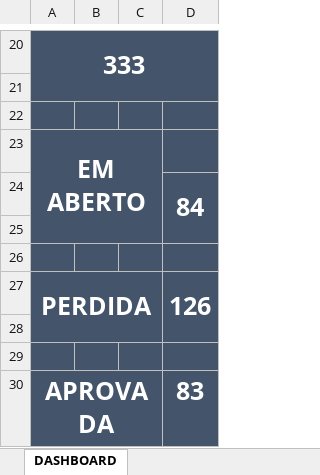
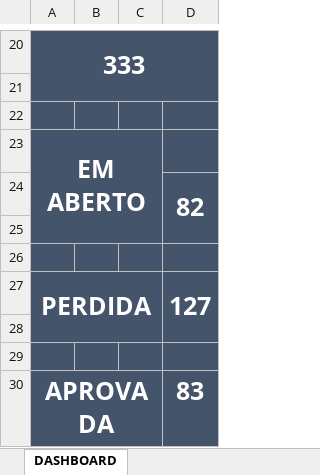
Before and after one commit to protrafocomercial/Dashboard-Comercial, an Excel workbook: planilha.xlsx, sheet DASHBOARD, drawn as a sheet; only a part is shown, gaps mark what is left out; values as stored, in another font and other column widths than the file's, no borders; charts and pictures not drawn; the diff names each change by its address in the sheet, - before the commit and + after, or states it on an @@ line.

```diff
--- a/planilha.xlsx (sheet DASHBOARD)
+++ b/planilha.xlsx (sheet DASHBOARD)
-D24: 84
+D24: 82
-D27: 126
+D27: 127
```
Also changed, not shown: sheet CONTROLE DE PROPOSTAS_2026, sheet RESUMO MENSAL, sheet RESUMO GERAL.
